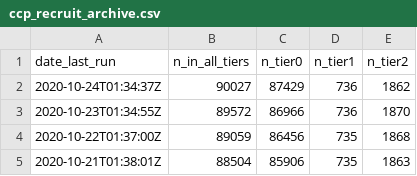
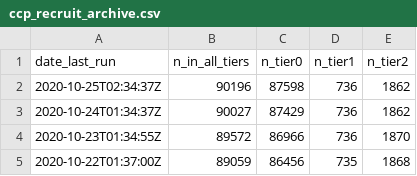
Before and after one commit to SurgicalInformatics/ccp_recruitment_flat_file, a CSV file: ccp_recruit_archive.csv, drawn as a sheet; only a part is shown; the shorter side is filled out with more unchanged rows.

Commit message:
autopush

```diff
--- a/ccp_recruit_archive.csv
+++ b/ccp_recruit_archive.csv
@@ -1,2 +1,3 @@
 date_last_run,n_in_all_tiers,n_tier0,n_tier1,n_tier2
+2020-10-25T02:34:37Z,90196,87598,736,1862
 2020-10-24T01:34:37Z,90027,87429,736,1862
```
